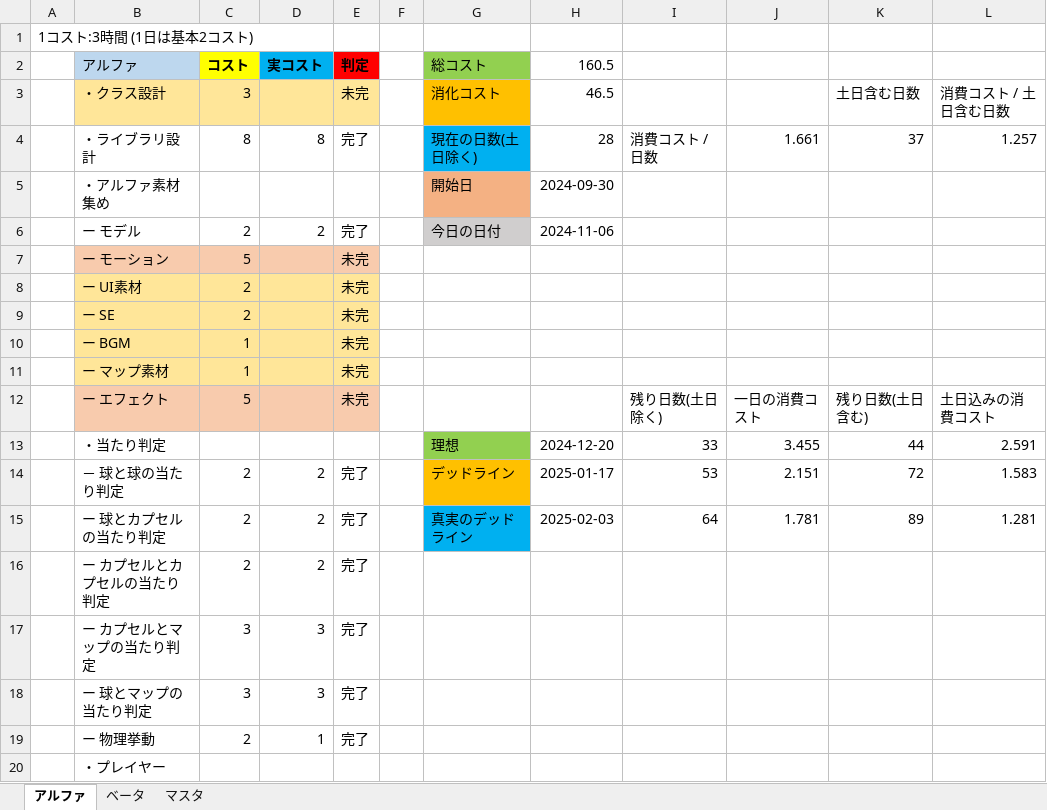
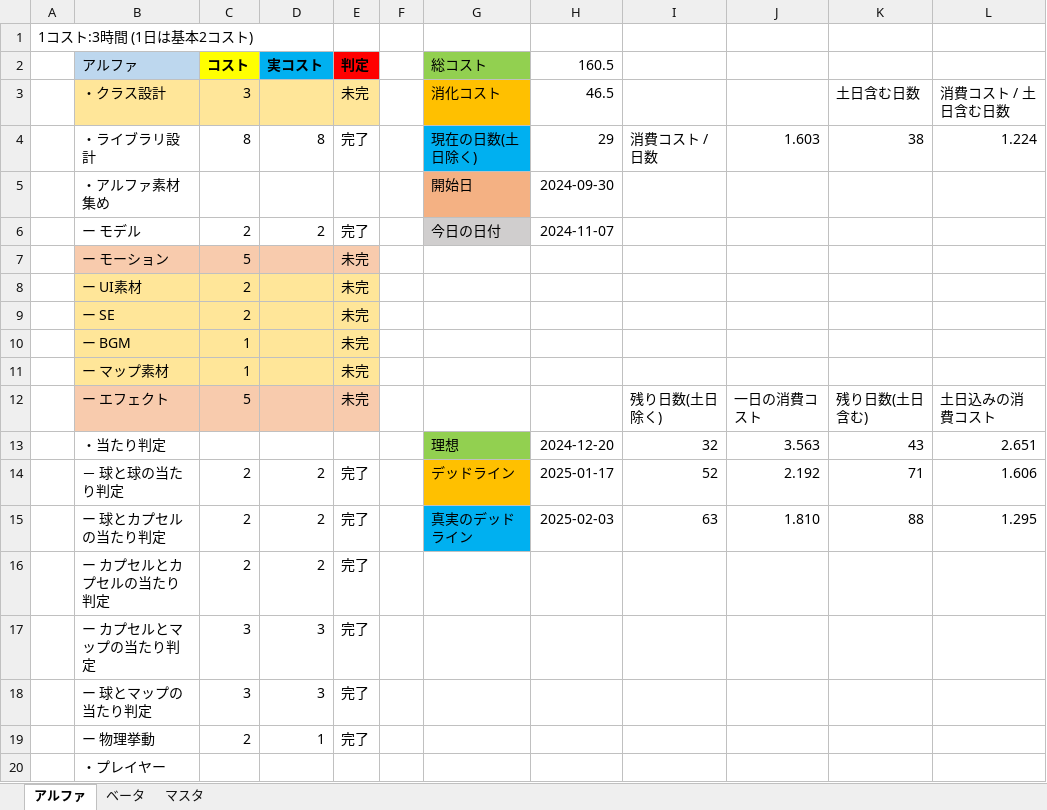
Before and after one commit to ma-si-419/MeteorFighters, an Excel workbook: コスト表.xlsx, sheet アルファ, drawn as a sheet; only a part is shown; values as stored, in another font and other column widths than the file's, no borders; the diff names each change by its address in the sheet, - before the commit and + after, or states it on an @@ line.

```diff
--- a/コスト表.xlsx (sheet アルファ)
+++ b/コスト表.xlsx (sheet アルファ)
-H4 (160.5): 28
+H4 (160.5): 29
-J4: 1.661
+J4: 1.603
-K4: 37
+K4: 38
-L4: 1.257
+L4: 1.224
-H6 (160.5): 2024-11-06
+H6 (160.5): 2024-11-07
-I13: 33
+I13: 32
-J13: 3.455
+J13: 3.563
-K13: 44
+K13: 43
-L13: 2.591
+L13: 2.651
-I14: 53
+I14: 52
-J14: 2.151
+J14: 2.192
-K14: 72
+K14: 71
-L14: 1.583
+L14: 1.606
-I15: 64
+I15: 63
-J15: 1.781
+J15: 1.810
-K15: 89
+K15: 88
-L15: 1.281
+L15: 1.295
```
Also changed, not shown: 25 other files.
